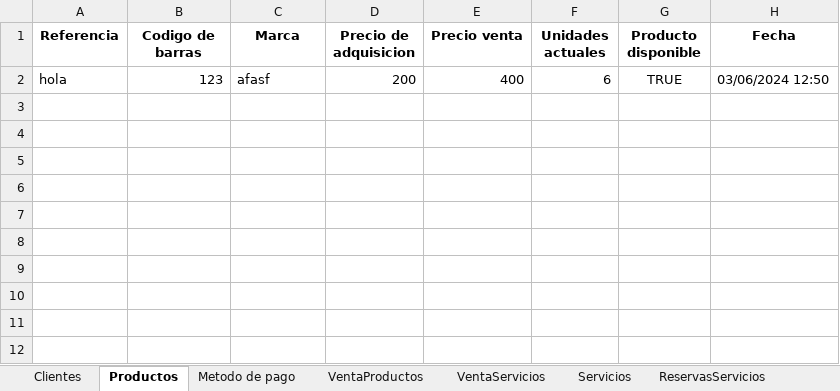
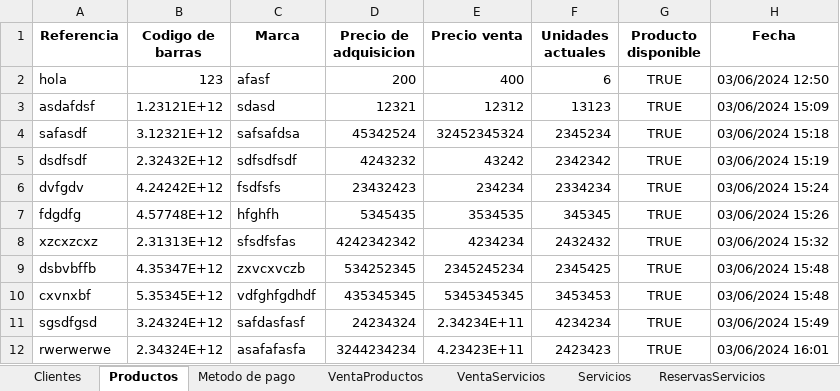
Before and after one commit to C-Sebastian-M/GLAM_MAKEUP_STORE, an Excel workbook: registros.xlsx, sheet Productos, drawn as a sheet; values as stored, in another font and other column widths than the file's, no borders; the diff names each change by its address in the sheet, - before the commit and + after, or states it on an @@ line.

Commit message:
Añadiendo ventas

```diff
--- a/registros.xlsx (sheet Productos)
+++ b/registros.xlsx (sheet Productos)
+row 3: asdafdsf | 1.23121E+12 | sdasd | 12321 | 12312 | 13123 | TRUE | 03/06/2024 15:09
+row 4: safasdf | 3.12321E+12 | safsafdsa | 45342524 | 32452345324 | 2345234 | TRUE | 03/06/2024 15:18
+row 5: dsdfsdf | 2.32432E+12 | sdfsdfsdf | 4243232 | 43242 | 2342342 | TRUE | 03/06/2024 15:19
+row 6: dvfgdv | 4.24242E+12 | fsdfsfs | 23432423 | 234234 | 2334234 | TRUE | 03/06/2024 15:24
+row 7: fdgdfg | 4.57748E+12 | hfghfh | 5345435 | 3534535 | 345345 | TRUE | 03/06/2024 15:26
+row 8: xzcxzcxz | 2.31313E+12 | sfsdfsfas | 4242342342 | 4234234 | 2432432 | TRUE | 03/06/2024 15:32
+row 9: dsbvbffb | 4.35347E+12 | zxvcxvczb | 534252345 | 2345245234 | 2345425 | TRUE | 03/06/2024 15:48
+row 10: cxvnxbf | 5.35345E+12 | vdfghfgdhdf | 435345345 | 5345345345 | 3453453 | TRUE | 03/06/2024 15:48
+row 11: sgsdfgsd | 3.24324E+12 | safdasfasf | 24234324 | 2.34234E+11 | 4234234 | TRUE | 03/06/2024 15:49
+row 12: rwerwerwe | 2.34324E+12 | asafafasfa | 3244234234 | 4.23423E+11 | 2423423 | TRUE | 03/06/2024 16:01
```
Also changed, not shown: sheet Clientes, 6 other files.
